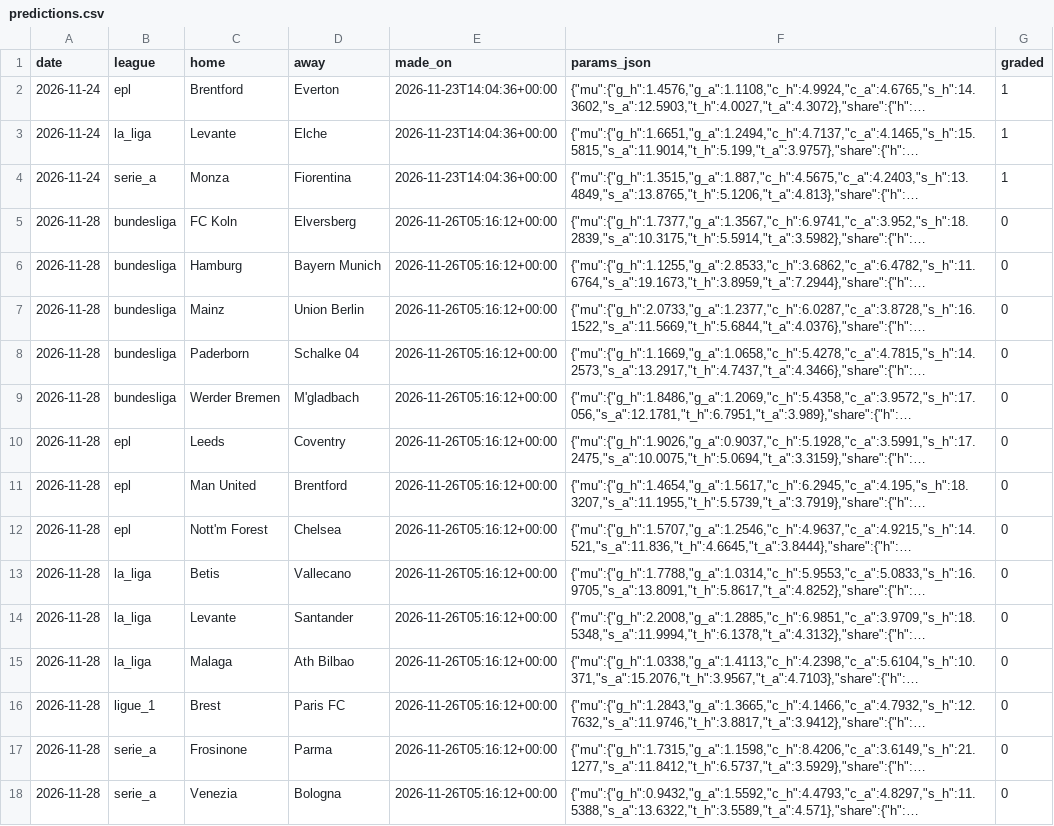
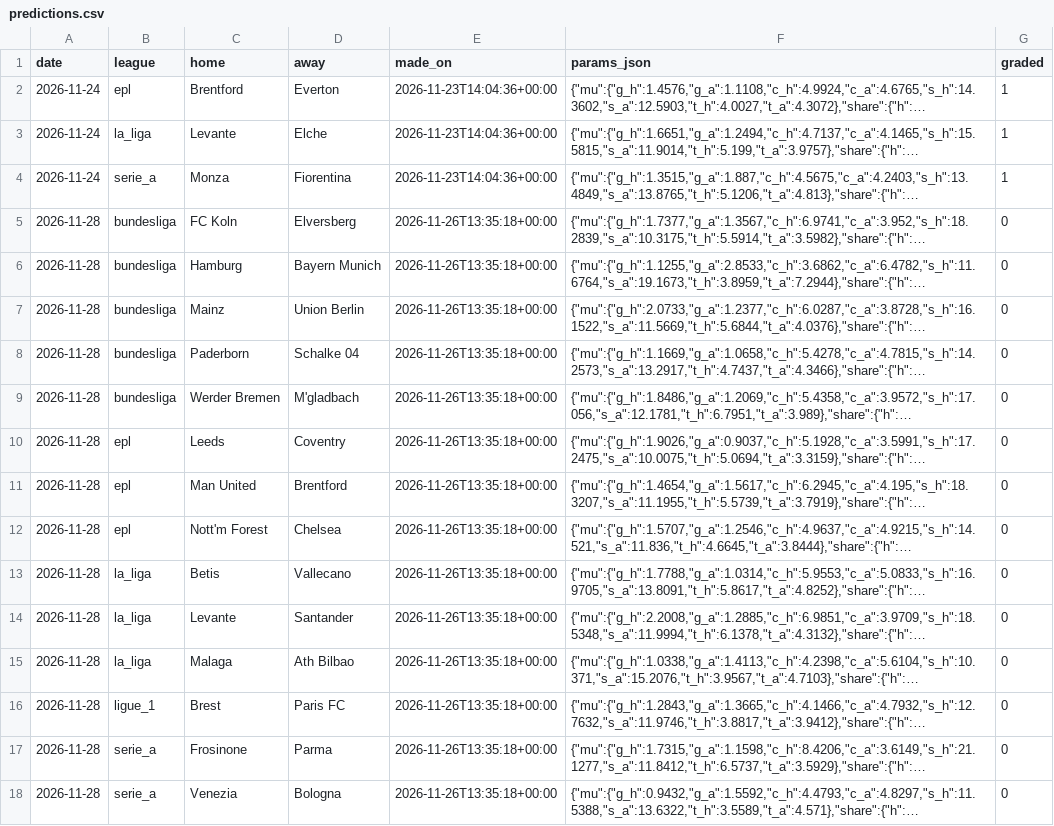
Before and after one commit to ryan7zoom/oraclepitch, a CSV file: data/ledger/predictions.csv, drawn as a sheet; long unchanged cells end in …; the diff names each change by its address in the sheet, - before the commit and + after, or states it on an @@ line.

```diff
--- a/data/ledger/predictions.csv
+++ b/data/ledger/predictions.csv
-E5:E18 (made_on): 2026-11-26T05:16:12+00:00
+E5:E18 (made_on): 2026-11-26T13:35:18+00:00
```
Also changed, not shown: 2 other files.
